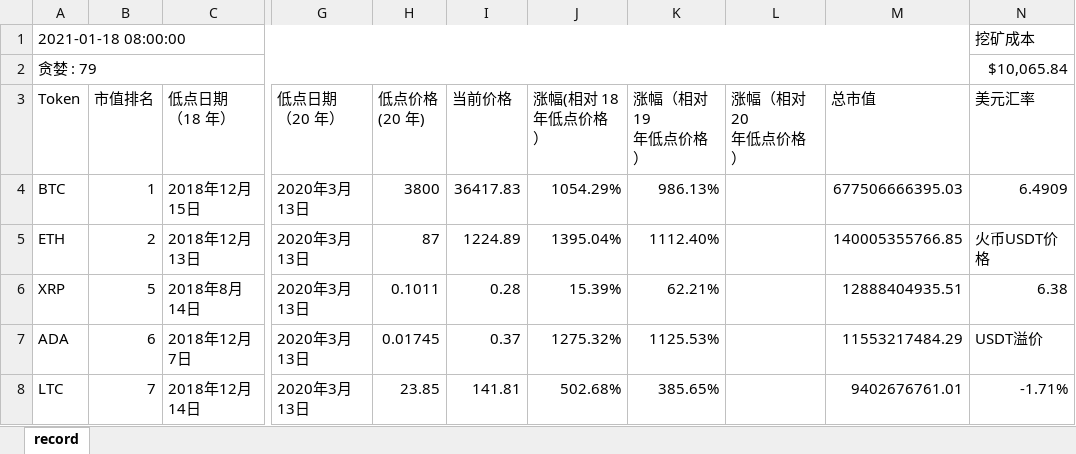
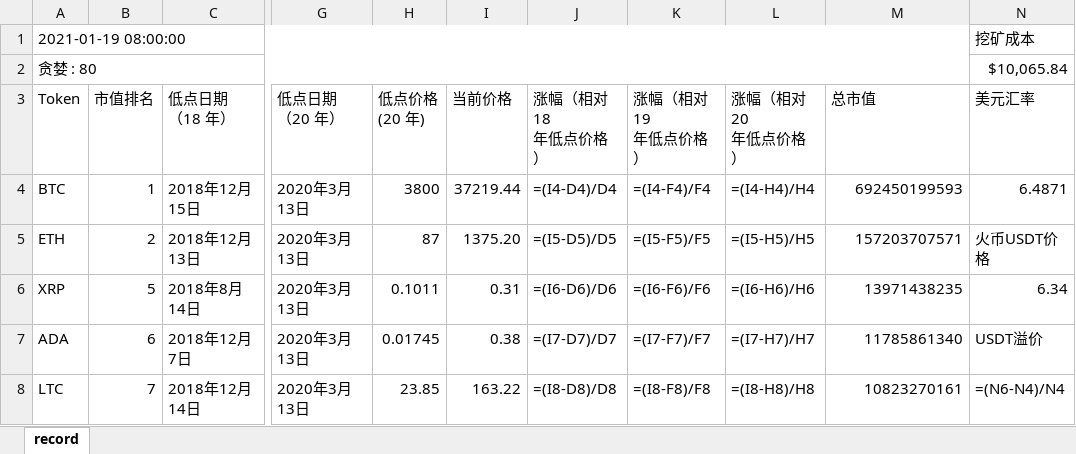
Before and after one commit to helloDolin/block_chain_analyze, an Excel workbook: block_chain_analyze.xlsx, sheet record, drawn as a sheet; only a part is shown, gaps mark what is left out; values as stored, in another font and other column widths than the file's, no cell formats; formulas without a stored value are shown as written; conditional formats not drawn; ↵ is a line break in a cell; the diff covers the shown part only; the diff names each change by its address in the sheet, - before the commit and + after, or states it on an @@ line.

```diff
--- a/block_chain_analyze.xlsx (sheet record)
+++ b/block_chain_analyze.xlsx (sheet record)
-A1 (Token): 2021-01-18 08:00:00
+A1 (Token): 2021-01-19 08:00:00
-A2 (Token): 贪婪 : 79
+A2 (Token): 贪婪 : 80
-J3: 涨幅(相对 18 ↵ 年低点价格 ）
+J3: 涨幅（相对 18 ↵ 年低点价格）
-I4 (当前价格): 36417.83
+I4 (当前价格): 37219.44
-J4 (涨幅（相对 18 年低点价格）): 1054.29%
+J4 (涨幅（相对 18 年低点价格）): =(I4-D4)/D4
-K4 (涨幅（相对 19 年低点价格）): 986.13%
+K4 (涨幅（相对 19 年低点价格）): =(I4-F4)/F4
-L4 (涨幅（相对 20 年低点价格）): (empty)
+L4 (涨幅（相对 20 年低点价格）): =(I4-H4)/H4
-M4 (总市值): 677506666395.03
+M4 (总市值): 692450199593
-N4 (美元汇率): 6.4909
+N4 (美元汇率): 6.4871
-I5 (当前价格): 1224.89
+I5 (当前价格): 1375.20
-J5 (涨幅（相对 18 年低点价格）): 1395.04%
+J5 (涨幅（相对 18 年低点价格）): =(I5-D5)/D5
-K5 (涨幅（相对 19 年低点价格）): 1112.40%
+K5 (涨幅（相对 19 年低点价格）): =(I5-F5)/F5
-L5 (涨幅（相对 20 年低点价格）): (empty)
+L5 (涨幅（相对 20 年低点价格）): =(I5-H5)/H5
-M5 (总市值): 140005355766.85
+M5 (总市值): 157203707571
-I6 (当前价格): 0.28
+I6 (当前价格): 0.31
-J6 (涨幅（相对 18 年低点价格）): 15.39%
+J6 (涨幅（相对 18 年低点价格）): =(I6-D6)/D6
-K6 (涨幅（相对 19 年低点价格）): 62.21%
+K6 (涨幅（相对 19 年低点价格）): =(I6-F6)/F6
-L6 (涨幅（相对 20 年低点价格）): (empty)
+L6 (涨幅（相对 20 年低点价格）): =(I6-H6)/H6
-M6 (总市值): 12888404935.51
+M6 (总市值): 13971438235
-N6 (美元汇率): 6.38
+N6 (美元汇率): 6.34
-I7 (当前价格): 0.37
+I7 (当前价格): 0.38
-J7 (涨幅（相对 18 年低点价格）): 1275.32%
+J7 (涨幅（相对 18 年低点价格）): =(I7-D7)/D7
-K7 (涨幅（相对 19 年低点价格）): 1125.53%
+K7 (涨幅（相对 19 年低点价格）): =(I7-F7)/F7
-L7 (涨幅（相对 20 年低点价格）): (empty)
+L7 (涨幅（相对 20 年低点价格）): =(I7-H7)/H7
-M7 (总市值): 11553217484.29
+M7 (总市值): 11785861340
-I8 (当前价格): 141.81
+I8 (当前价格): 163.22
-J8 (涨幅（相对 18 年低点价格）): 502.68%
+J8 (涨幅（相对 18 年低点价格）): =(I8-D8)/D8
-K8 (涨幅（相对 19 年低点价格）): 385.65%
+K8 (涨幅（相对 19 年低点价格）): =(I8-F8)/F8
-L8 (涨幅（相对 20 年低点价格）): (empty)
+L8 (涨幅（相对 20 年低点价格）): =(I8-H8)/H8
-M8 (总市值): 9402676761.01
+M8 (总市值): 10823270161
-N8 (美元汇率): -1.71%
+N8 (美元汇率): =(N6-N4)/N4
```
Also changed, not shown: 2 added rows, 2 removed rows and 39 edited cells elsewhere in this sheet, cell formats, 3 other files.
